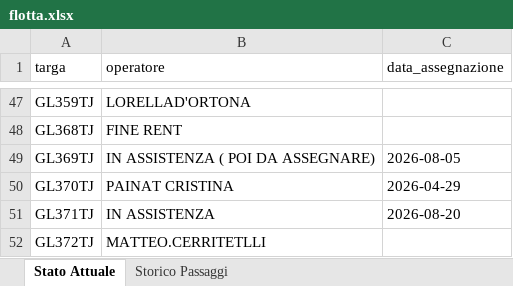
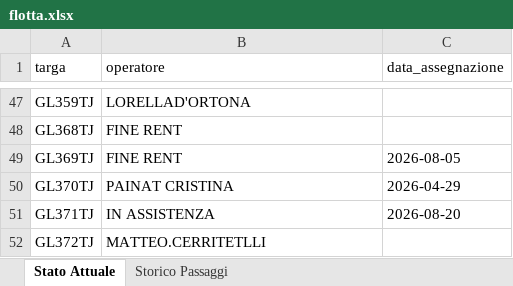
Before and after one commit to messinesetsrm-cell/db_auto, an Excel workbook: flotta.xlsx, sheet Stato Attuale, drawn as a sheet; only a part is shown, gaps mark what is left out; values as stored, in another font and other column widths than the file's, no borders; the diff names each change by its address in the sheet, - before the commit and + after, or states it on an @@ line.

Commit message:
Add files via upload

```diff
--- a/flotta.xlsx (sheet Stato Attuale)
+++ b/flotta.xlsx (sheet Stato Attuale)
-B49 (operatore): IN ASSISTENZA ( POI DA ASSEGNARE)
+B49 (operatore): FINE RENT
```
